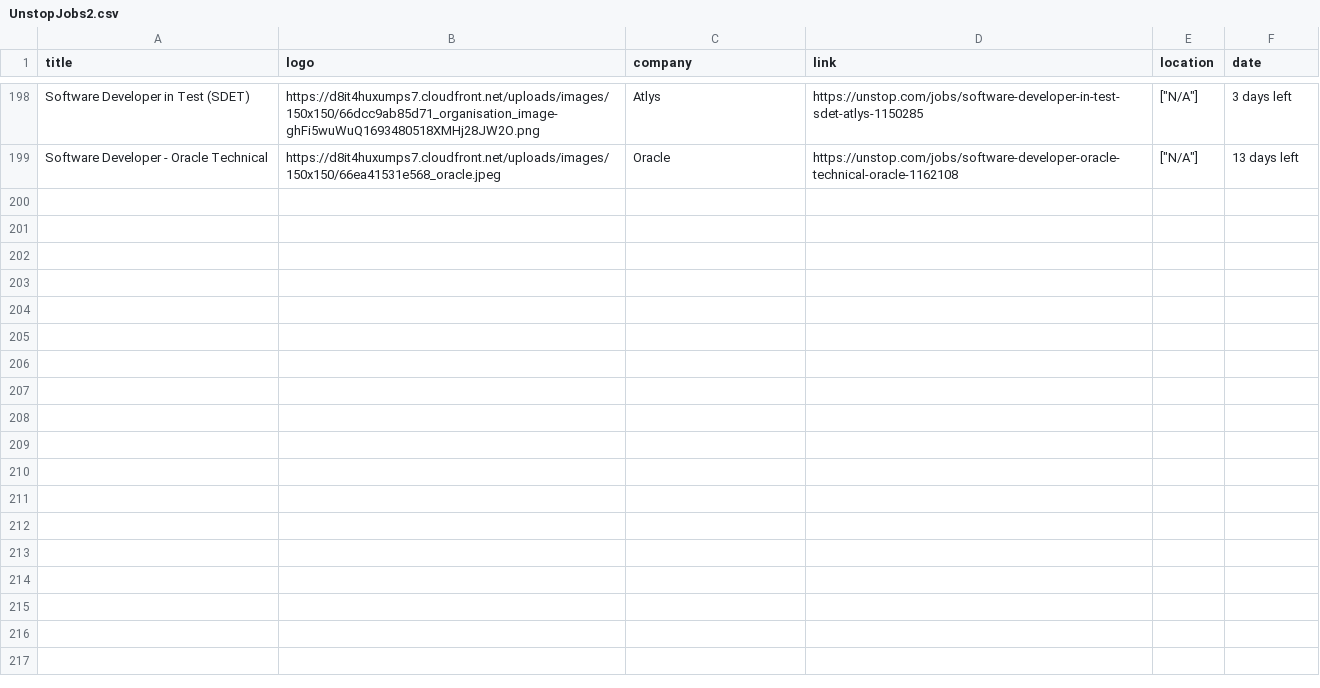
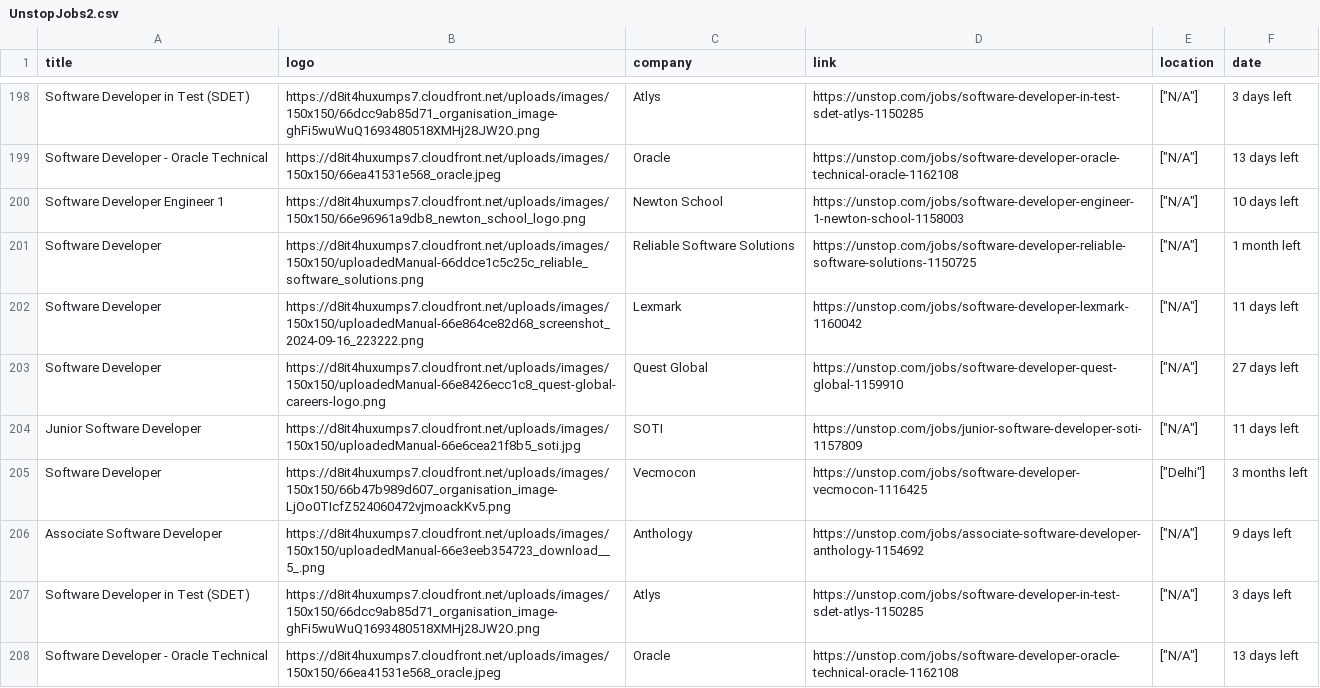
Before and after one commit to singh-pranjal-2004/AluminiConnect, a CSV file: JOB/UnstopJobs2.csv, drawn as a sheet; only a part is shown, gaps mark what is left out; the diff names each change by its address in the sheet, - before the commit and + after, or states it on an @@ line.

```diff
--- a/JOB/UnstopJobs2.csv
+++ b/JOB/UnstopJobs2.csv
+row 200: Software Developer Engineer 1 | https://d8it4huxumps7.cloudfront.net/uploads/images/150x150/66e96961a9db8_newton_school_logo.png | Newton School | https://unstop.com/jobs/software-developer-engineer-1-newton-school-1158003 | ["N/A"] | 10 days left
+row 201: Software Developer | https://d8it4huxumps7.cloudfront.net/uploads/images/150x150/uploadedManual-66ddce1c5c25c_reliable_software_solutions.png | Reliable Software Solutions | https://unstop.com/jobs/software-developer-reliable-software-solutions-1150725 | ["N/A"] | 1 month left
+row 202: Software Developer | https://d8it4huxumps7.cloudfront.net/uploads/images/150x150/uploadedManual-66e864ce82d68_screenshot_2024-09-16_223222.png | Lexmark | https://unstop.com/jobs/software-developer-lexmark-1160042 | ["N/A"] | 11 days left
+row 203: Software Developer | https://d8it4huxumps7.cloudfront.net/uploads/images/150x150/uploadedManual-66e8426ecc1c8_quest-global-careers-logo.png | Quest Global | https://unstop.com/jobs/software-developer-quest-global-1159910 | ["N/A"] | 27 days left
+row 204: Junior Software Developer | https://d8it4huxumps7.cloudfront.net/uploads/images/150x150/uploadedManual-66e6cea21f8b5_soti.jpg | SOTI | https://unstop.com/jobs/junior-software-developer-soti-1157809 | ["N/A"] | 11 days left
+row 205: Software Developer | https://d8it4huxumps7.cloudfront.net/uploads/images/150x150/66b47b989d607_organisation_image-LjOo0TIcfZ524060472vjmoackKv5.png | Vecmocon | https://unstop.com/jobs/software-developer-vecmocon-1116425 | ["Delhi"] | 3 months left
+row 206: Associate Software Developer | https://d8it4huxumps7.cloudfront.net/uploads/images/150x150/uploadedManual-66e3eeb354723_download__5_.png | Anthology | https://unstop.com/jobs/associate-software-developer-anthology-1154692 | ["N/A"] | 9 days left
+row 207: Software Developer in Test (SDET) | https://d8it4huxumps7.cloudfront.net/uploads/images/150x150/66dcc9ab85d71_organisation_image-ghFi5wuWuQ1693480518XMHj28JW2O.png | Atlys | https://unstop.com/jobs/software-developer-in-test-sdet-atlys-1150285 | ["N/A"] | 3 days left
+row 208: Software Developer - Oracle Technical | https://d8it4huxumps7.cloudfront.net/uploads/images/150x150/66ea41531e568_oracle.jpeg | Oracle | https://unstop.com/jobs/software-developer-oracle-technical-oracle-1162108 | ["N/A"] | 13 days left
```
Also changed, not shown: 2 other files.
